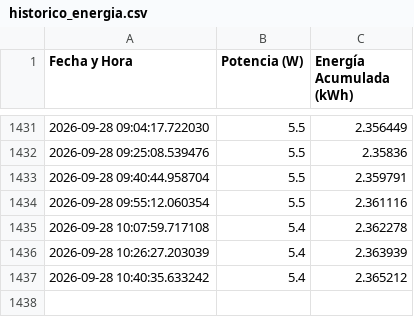
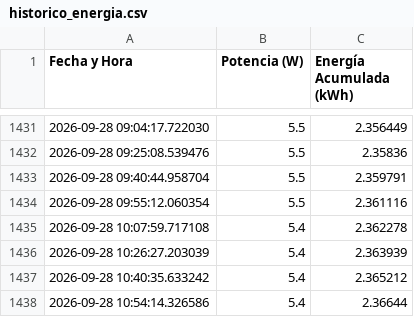
Before and after one commit to arcomisp/MonitoreoEnergia, a CSV file: historico_energia.csv, drawn as a sheet; only a part is shown, gaps mark what is left out.

```diff
--- a/historico_energia.csv
+++ b/historico_energia.csv
@@ -1437 +1437,2 @@ Fecha y Hora,Potencia (W),Energía Acumulada (kWh)
 2026-09-28 10:40:35.633242,5.4,2.365212
+2026-09-28 10:54:14.326586,5.4,2.36644
```
